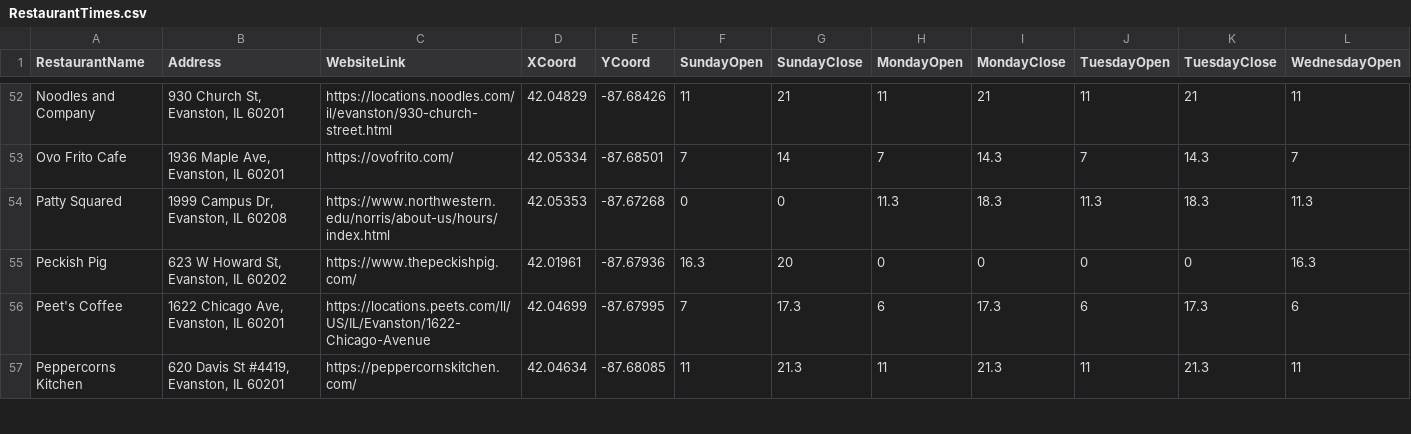
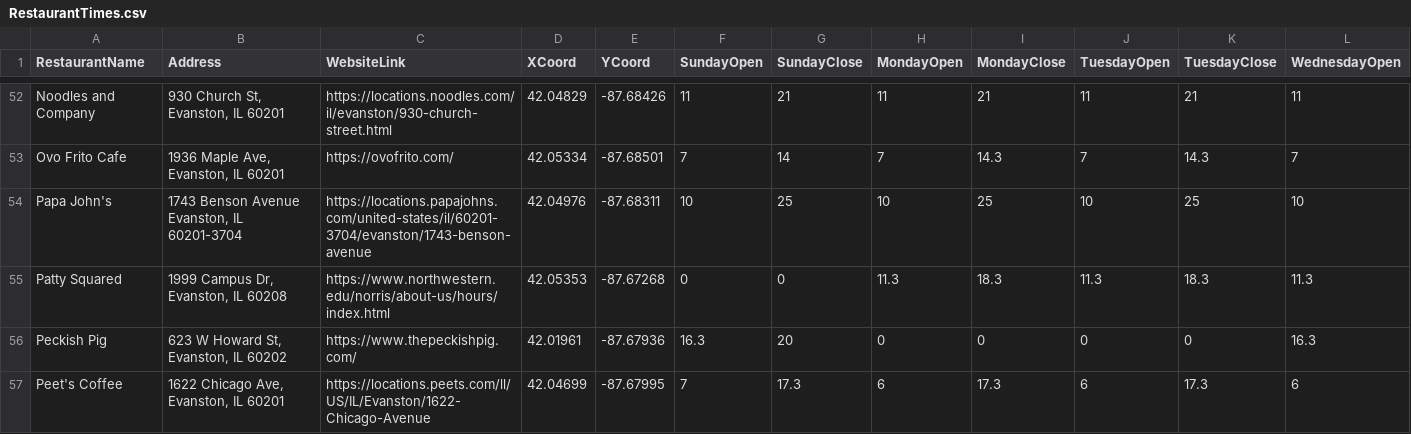
Before and after one commit to northbynorthwestern/restaurant-guide, a CSV file: RestaurantTimes.csv, drawn as a sheet; only a part is shown, gaps mark what is left out; the shorter side is filled out with more unchanged rows; rows hold the shown columns only; the diff names each change by its address in the sheet, - before the commit and + after, or states it on an @@ line.

Commit message:
updated data

```diff
--- a/RestaurantTimes.csv
+++ b/RestaurantTimes.csv
+row 54: Papa John's | 1743 Benson Avenue Evanston, IL 60201-3704 | https://locations.papajohns.com/united-states/il/60201-3704/evanston/1743-benson-avenue | 42.04976 | -87.68311 | 10 | 25 | 10 | 25 | 10 | 25 | 10
```
